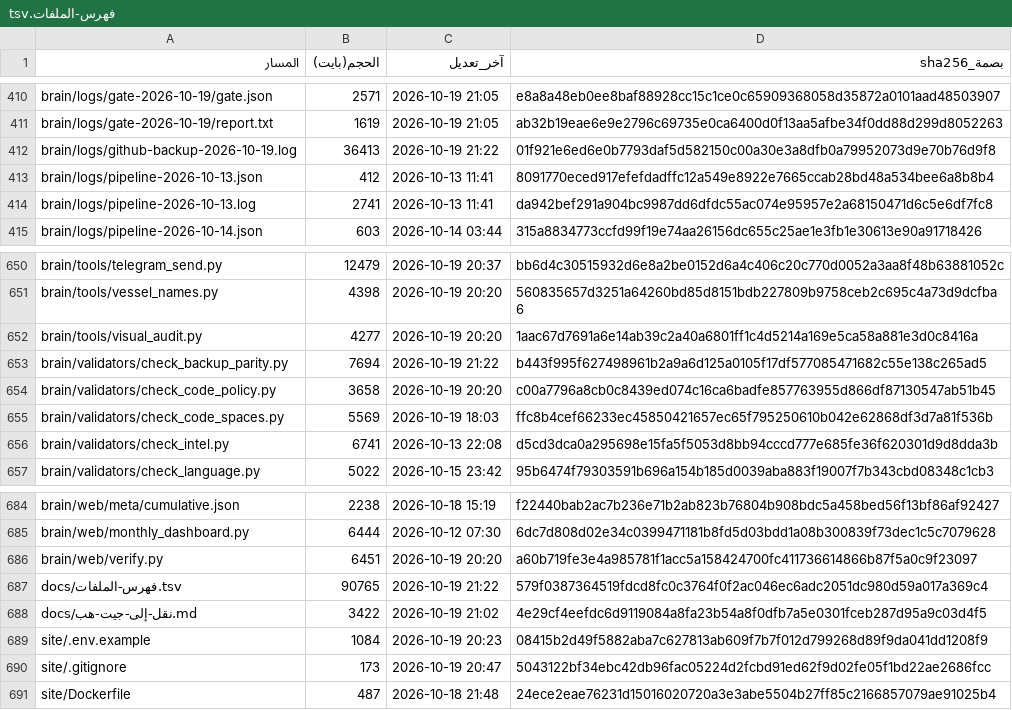
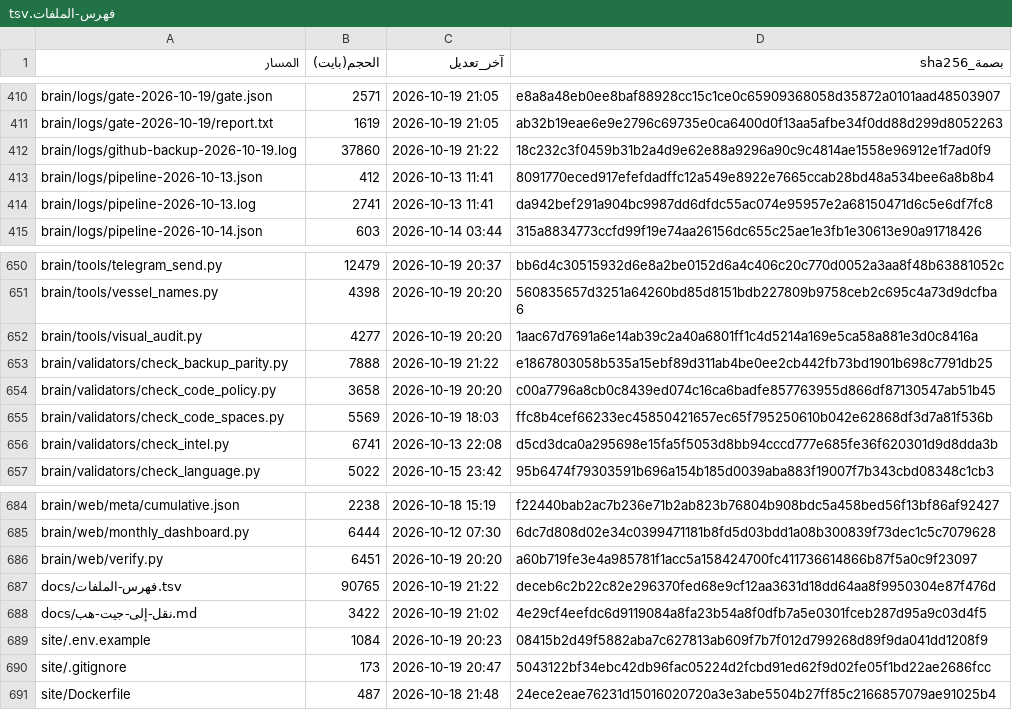
Before and after one commit to fahadaldoseri/mda-marine-system, a TSV file: docs/فهرس-الملفات.tsv, drawn as a sheet; only a part is shown, gaps mark what is left out.

```diff
--- a/docs/فهرس-الملفات.tsv
+++ b/docs/فهرس-الملفات.tsv
@@ -411,3 +411,3 @@ brain/logs/gate-2026-10-19/gate.json	2571	2026-10-19 21:05	e8a8a48eb0ee8baf88928
 brain/logs/gate-2026-10-19/report.txt	1619	2026-10-19 21:05	ab32b19eae6e9e2796c69735e0ca6400d0f13aa5afbe34f0dd88d299d8052263
-brain/logs/github-backup-2026-10-19.log	36413	2026-10-19 21:22	01f921e6ed6e0b7793daf5d582150c00a30e3a8dfb0a79952073d9e70b76d9f8
+brain/logs/github-backup-2026-10-19.log	37860	2026-10-19 21:22	18c232c3f0459b31b2a4d9e62e88a9296a90c9c4814ae1558e96912e1f7ad0f9
 brain/logs/pipeline-2026-10-13.json	412	2026-10-13 11:41	8091770eced917efefdadffc12a549e8922e7665ccab28bd48a534bee6a8b8b4
@@ -652,3 +652,3 @@ brain/tools/vessel_names.py	4398	2026-10-19 20:20	560835657d3251a64260bd85d8151b
 brain/tools/visual_audit.py	4277	2026-10-19 20:20	1aac67d7691a6e14ab39c2a40a6801ff1c4d5214a169e5ca58a881e3d0c8416a
-brain/validators/check_backup_parity.py	7694	2026-10-19 21:22	b443f995f627498961b2a9a6d125a0105f17df577085471682c55e138c265ad5
+brain/validators/check_backup_parity.py	7888	2026-10-19 21:22	e1867803058b535a15ebf89d311ab4be0ee2cb442fb73bd1901b698c7791db25
 brain/validators/check_code_policy.py	3658	2026-10-19 20:20	c00a7796a8cb0c8439ed074c16ca6badfe857763955d866df87130547ab51b45
@@ -686,3 +686,3 @@ brain/web/monthly_dashboard.py	6444	2026-10-12 07:30	6dc7d808d02e34c0399471181b8
 brain/web/verify.py	6451	2026-10-19 20:20	a60b719fe3e4a985781f1acc5a158424700fc411736614866b87f5a0c9f23097
-docs/فهرس-الملفات.tsv	90765	2026-10-19 21:22	579f0387364519fdcd8fc0c3764f0f2ac046ec6adc2051dc980d59a017a369c4
+docs/فهرس-الملفات.tsv	90765	2026-10-19 21:22	deceb6c2b22c82e296370fed68e9cf12aa3631d18dd64aa8f9950304e87f476d
 docs/نقل-إلى-جيت-هب.md	3422	2026-10-19 21:02	4e29cf4eefdc6d9119084a8fa23b54a8f0dfb7a5e0301fceb287d95a9c03d4f5
```
Also changed, not shown: 2 other files.
